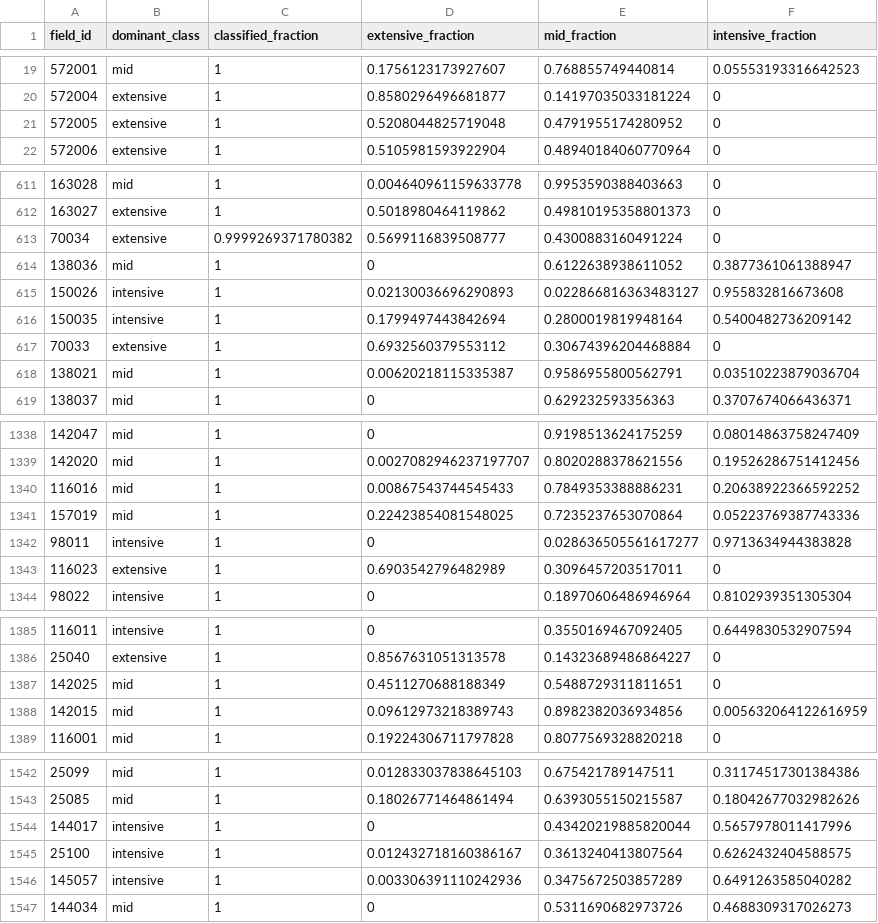
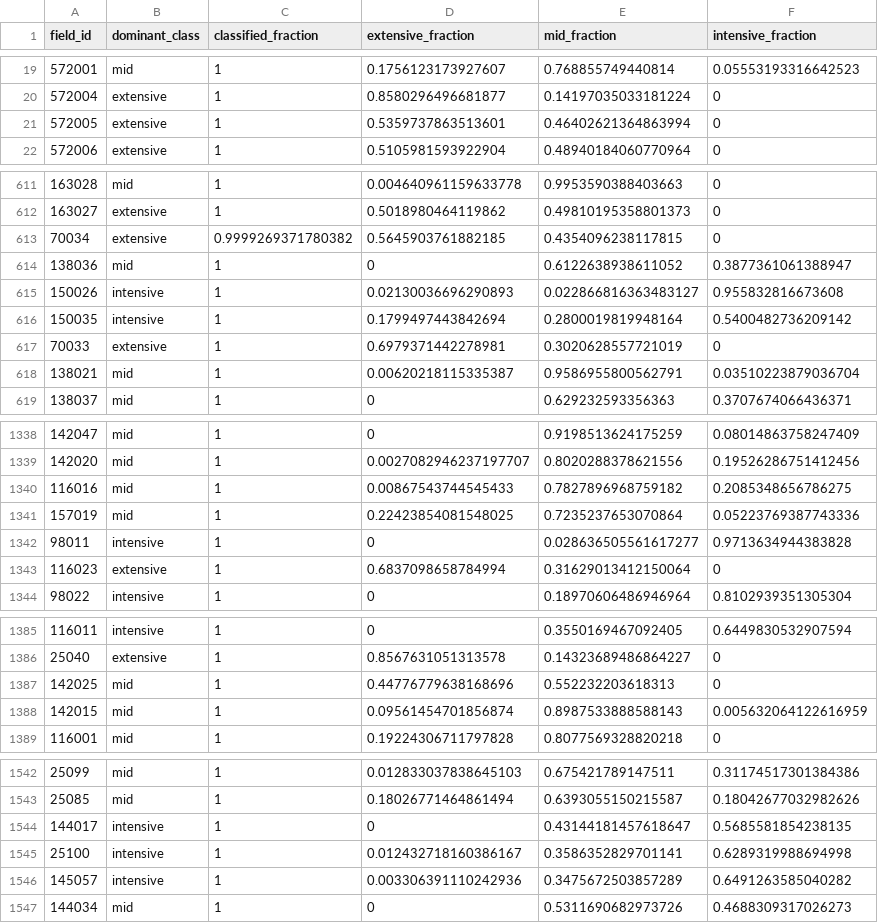
Before and after one commit to taylorbcraft/GPI, a CSV file: data/processed/predictions/field_gpi_pixel_summary_2025.csv, drawn as a sheet; only a part is shown, gaps mark what is left out; the diff covers the shown part only.

```diff
--- a/data/processed/predictions/field_gpi_pixel_summary_2025.csv
+++ b/data/processed/predictions/field_gpi_pixel_summary_2025.csv
@@ -20,3 +20,3 @@ field_id,dominant_class,classified_fraction,extensive_fraction,mid_fraction,inte
 572004,extensive,1,0.8580296496681877,0.14197035033181224,0
-572005,extensive,1,0.5208044825719048,0.4791955174280952,0
+572005,extensive,1,0.5359737863513601,0.46402621364863994,0
 572006,extensive,1,0.5105981593922904,0.48940184060770964,0
@@ -612,3 +612,3 @@ field_id,dominant_class,classified_fraction,extensive_fraction,mid_fraction,inte
 163027,extensive,1,0.5018980464119862,0.49810195358801373,0
-70034,extensive,0.9999269371780382,0.5699116839508777,0.4300883160491224,0
+70034,extensive,0.9999269371780382,0.5645903761882185,0.4354096238117815,0
 138036,mid,1,0,0.6122638938611052,0.3877361061388947
@@ -616,3 +616,3 @@ field_id,dominant_class,classified_fraction,extensive_fraction,mid_fraction,inte
 150035,intensive,1,0.1799497443842694,0.2800019819948164,0.5400482736209142
-70033,extensive,1,0.6932560379553112,0.30674396204468884,0
+70033,extensive,1,0.6979371442278981,0.3020628557721019,0
 138021,mid,1,0.00620218115335387,0.9586955800562791,0.03510223879036704
@@ -1339,6 +1339,6 @@ field_id,dominant_class,classified_fraction,extensive_fraction,mid_fraction,inte
 142020,mid,1,0.0027082946237197707,0.8020288378621556,0.19526286751412456
-116016,mid,1,0.00867543744545433,0.7849353388886231,0.20638922366592252
+116016,mid,1,0.00867543744545433,0.7827896968759182,0.2085348656786275
 157019,mid,1,0.22423854081548025,0.7235237653070864,0.05223769387743336
 98011,intensive,1,0,0.028636505561617277,0.9713634944383828
-116023,extensive,1,0.6903542796482989,0.3096457203517011,0
+116023,extensive,1,0.6837098658784994,0.31629013412150064,0
 98022,intensive,1,0,0.18970606486946964,0.8102939351305304
@@ -1386,4 +1386,4 @@ field_id,dominant_class,classified_fraction,extensive_fraction,mid_fraction,inte
 25040,extensive,1,0.8567631051313578,0.14323689486864227,0
-142025,mid,1,0.4511270688188349,0.5488729311811651,0
-142015,mid,1,0.09612973218389743,0.8982382036934856,0.005632064122616959
+142025,mid,1,0.44776779638168696,0.552232203618313,0
+142015,mid,1,0.09561454701856874,0.8987533888588143,0.005632064122616959
 116001,mid,1,0.19224306711797828,0.8077569328820218,0
@@ -1543,4 +1543,4 @@ field_id,dominant_class,classified_fraction,extensive_fraction,mid_fraction,inte
 25085,mid,1,0.18026771464861494,0.6393055150215587,0.18042677032982626
-144017,intensive,1,0,0.43420219885820044,0.5657978011417996
-25100,intensive,1,0.012432718160386167,0.3613240413807564,0.6262432404588575
+144017,intensive,1,0,0.43144181457618647,0.5685581854238135
+25100,intensive,1,0.012432718160386167,0.3586352829701141,0.6289319988694998
 145057,intensive,1,0.003306391110242936,0.3475672503857289,0.6491263585040282
```
Also changed, not shown: 114 edited cells elsewhere in this file, data/processed/validation/gpi_best_model_metadata_2025.csv, data/processed/validation/gpi_model_comparison_2025.csv, 12 other files.
